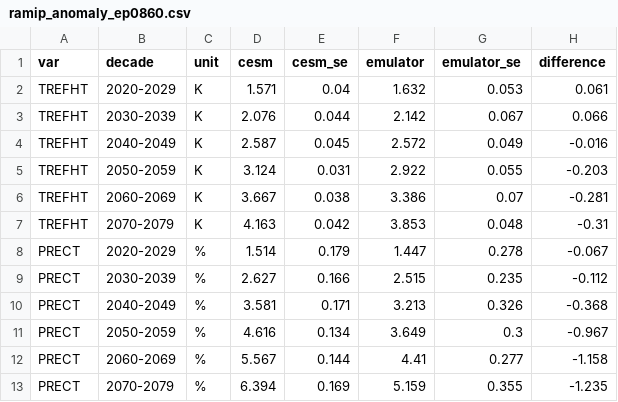
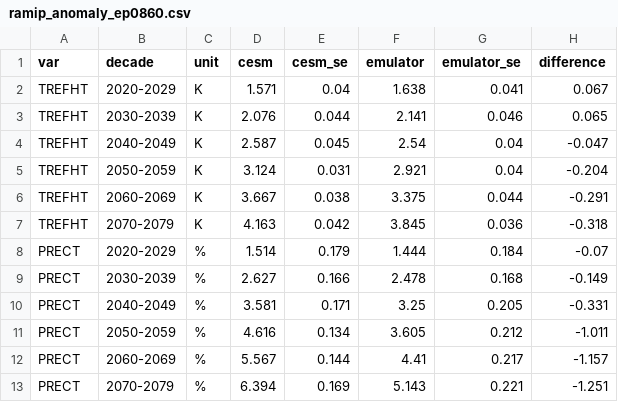
Before and after one commit to kallenordling/CESM2_emulator_from_lumi, a CSV file: plots/ramip_anomaly_ep0860.csv, drawn as a sheet.

```diff
--- a/plots/ramip_anomaly_ep0860.csv
+++ b/plots/ramip_anomaly_ep0860.csv
@@ -1,13 +1,13 @@
 var,decade,unit,cesm,cesm_se,emulator,emulator_se,difference
-TREFHT,2020-2029,K,1.571,0.04,1.632,0.053,0.061
-TREFHT,2030-2039,K,2.076,0.044,2.142,0.067,0.066
-TREFHT,2040-2049,K,2.587,0.045,2.572,0.049,-0.016
-TREFHT,2050-2059,K,3.124,0.031,2.922,0.055,-0.203
-TREFHT,2060-2069,K,3.667,0.038,3.386,0.07,-0.281
-TREFHT,2070-2079,K,4.163,0.042,3.853,0.048,-0.31
-PRECT,2020-2029,%,1.514,0.179,1.447,0.278,-0.067
-PRECT,2030-2039,%,2.627,0.166,2.515,0.235,-0.112
-PRECT,2040-2049,%,3.581,0.171,3.213,0.326,-0.368
-PRECT,2050-2059,%,4.616,0.134,3.649,0.3,-0.967
-PRECT,2060-2069,%,5.567,0.144,4.41,0.277,-1.158
-PRECT,2070-2079,%,6.394,0.169,5.159,0.355,-1.235
+TREFHT,2020-2029,K,1.571,0.04,1.638,0.041,0.067
+TREFHT,2030-2039,K,2.076,0.044,2.141,0.046,0.065
+TREFHT,2040-2049,K,2.587,0.045,2.54,0.04,-0.047
+TREFHT,2050-2059,K,3.124,0.031,2.921,0.04,-0.204
+TREFHT,2060-2069,K,3.667,0.038,3.375,0.044,-0.291
+TREFHT,2070-2079,K,4.163,0.042,3.845,0.036,-0.318
+PRECT,2020-2029,%,1.514,0.179,1.444,0.184,-0.07
+PRECT,2030-2039,%,2.627,0.166,2.478,0.168,-0.149
+PRECT,2040-2049,%,3.581,0.171,3.25,0.205,-0.331
+PRECT,2050-2059,%,4.616,0.134,3.605,0.212,-1.011
+PRECT,2060-2069,%,5.567,0.144,4.41,0.217,-1.157
+PRECT,2070-2079,%,6.394,0.169,5.143,0.221,-1.251
```
Also changed, not shown: plots/ramip_signal_ep0860.csv, 31 other files.
